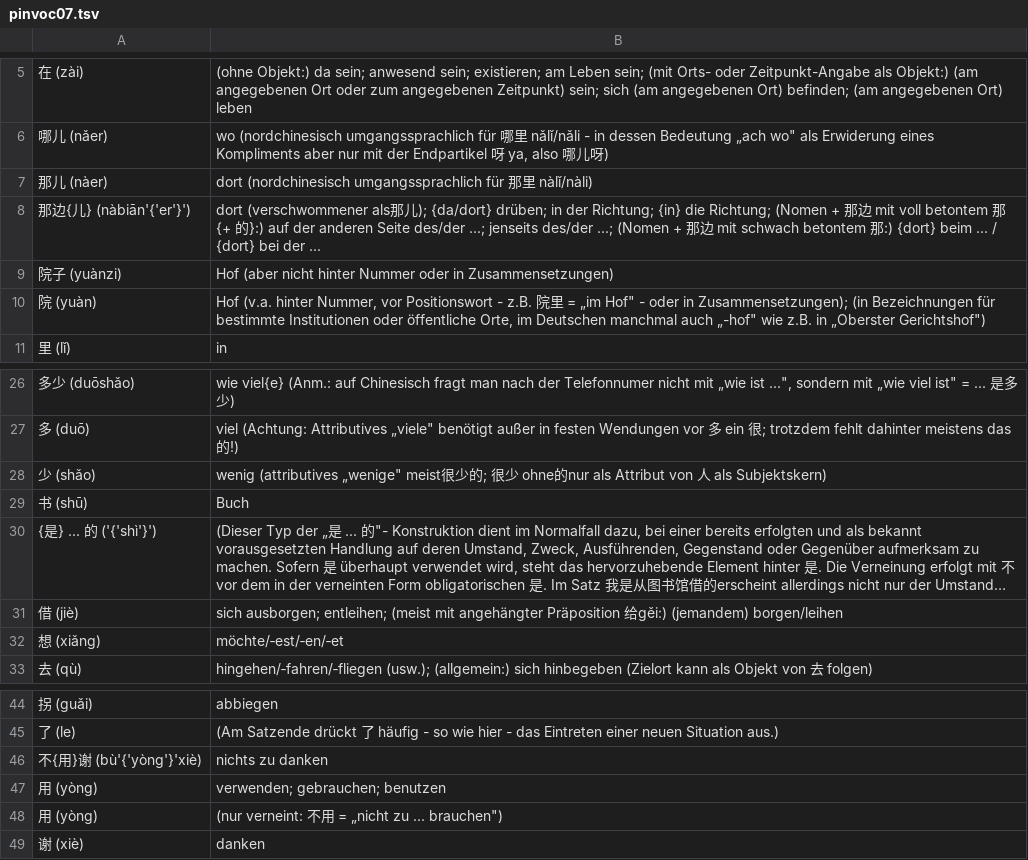
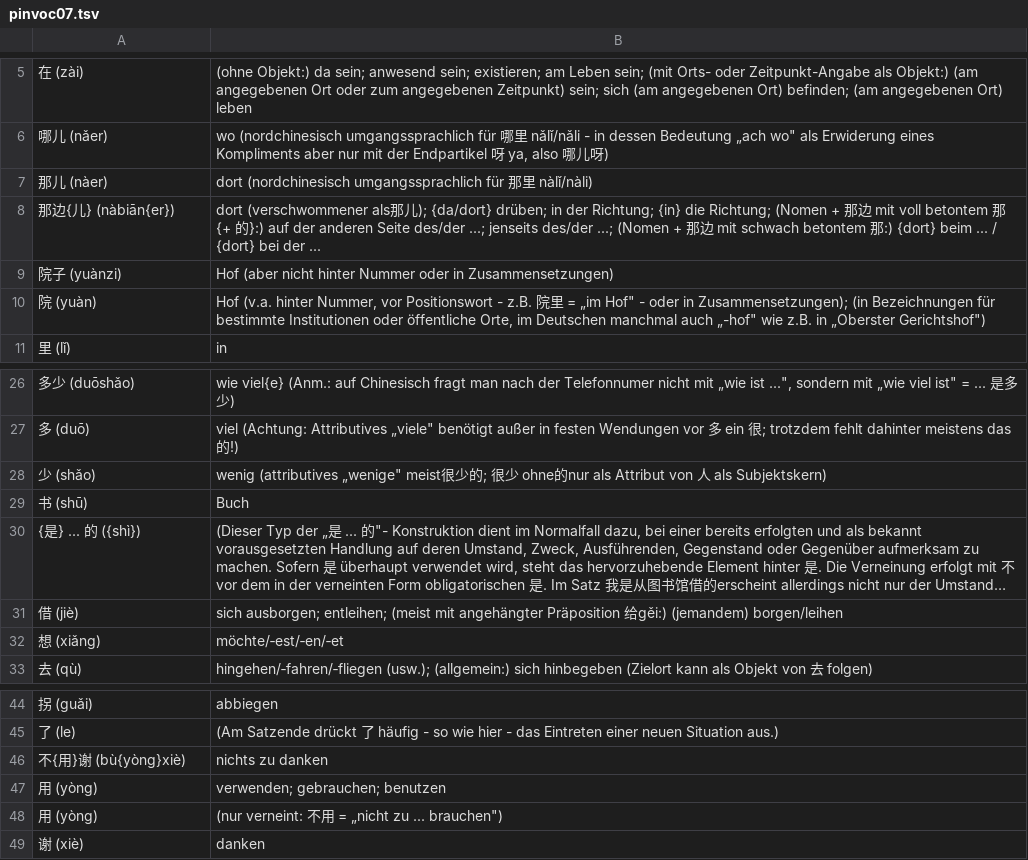
Before and after one commit to grafoo/modchi, a TSV file: pinvoc07.tsv, drawn as a sheet; only a part is shown, gaps mark what is left out; long unchanged cells end in …; the diff names each change by its address in the sheet, - before the commit and + after, or states it on an @@ line.

Commit message:
Update vocabulary+pinyin tsv for lecture 7

```diff
--- a/pinvoc07.tsv
+++ b/pinvoc07.tsv
-A8: 那边{儿} (nàbiān'{'er'}')
+A8: 那边{儿} (nàbiān{er})
-A30: {是} ... 的 ('{'shì'}')
+A30: {是} ... 的 ({shì})
-A46: 不{用}谢 (bù'{'yòng'}'xiè)
+A46: 不{用}谢 (bù{yòng}xiè)
```
